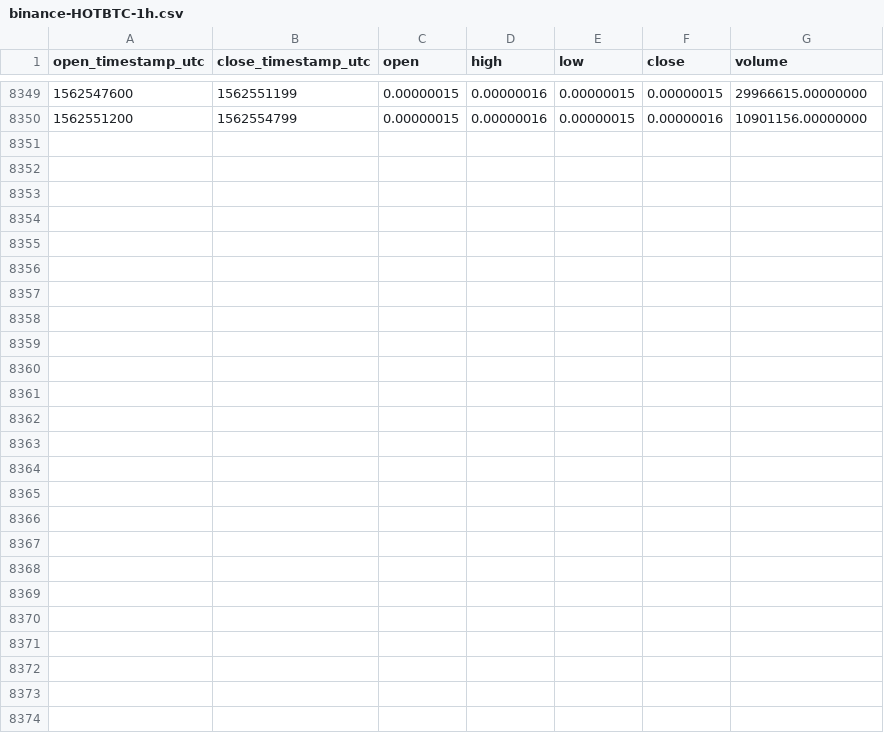
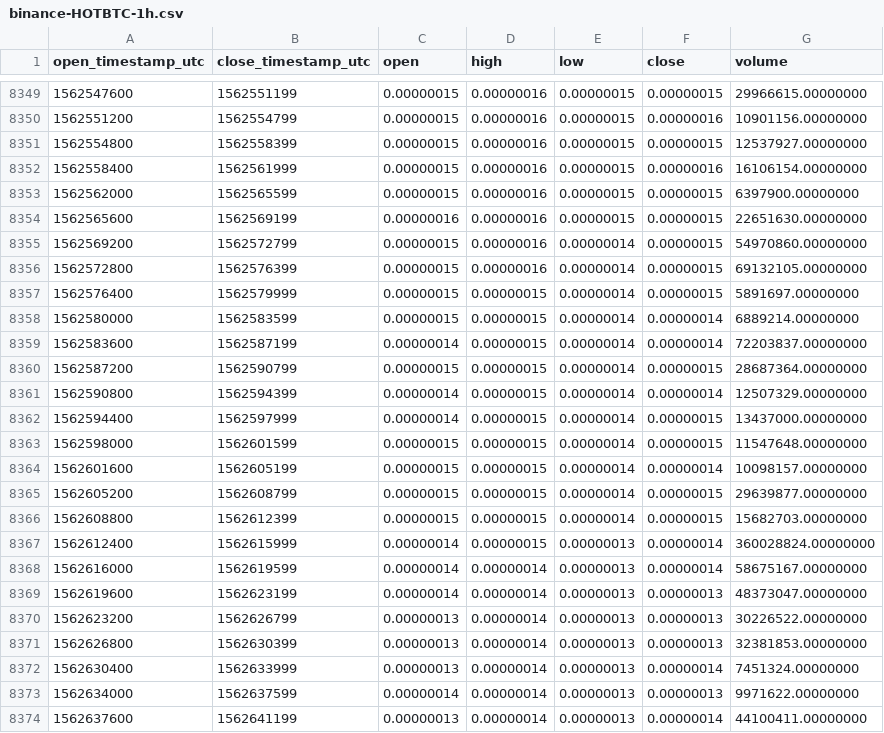
Before and after one commit to cryptobigbro/binance-HOTBTC, a CSV file: binance-HOTBTC-1h.csv, drawn as a sheet; only a part is shown, gaps mark what is left out; the diff names each change by its address in the sheet, - before the commit and + after, or states it on an @@ line.

Commit message:
Update OHLCV data.

```diff
--- a/binance-HOTBTC-1h.csv
+++ b/binance-HOTBTC-1h.csv
+row 8351: 1562554800 | 1562558399 | 0.00000015 | 0.00000016 | 0.00000015 | 0.00000015 | 12537927.00000000
+row 8352: 1562558400 | 1562561999 | 0.00000015 | 0.00000016 | 0.00000015 | 0.00000016 | 16106154.00000000
+row 8353: 1562562000 | 1562565599 | 0.00000015 | 0.00000016 | 0.00000015 | 0.00000015 | 6397900.00000000
+row 8354: 1562565600 | 1562569199 | 0.00000016 | 0.00000016 | 0.00000015 | 0.00000015 | 22651630.00000000
+row 8355: 1562569200 | 1562572799 | 0.00000015 | 0.00000016 | 0.00000014 | 0.00000015 | 54970860.00000000
+row 8356: 1562572800 | 1562576399 | 0.00000015 | 0.00000016 | 0.00000014 | 0.00000015 | 69132105.00000000
+row 8357: 1562576400 | 1562579999 | 0.00000015 | 0.00000015 | 0.00000014 | 0.00000015 | 5891697.00000000
+row 8358: 1562580000 | 1562583599 | 0.00000015 | 0.00000015 | 0.00000014 | 0.00000014 | 6889214.00000000
+row 8359: 1562583600 | 1562587199 | 0.00000014 | 0.00000015 | 0.00000014 | 0.00000014 | 72203837.00000000
+row 8360: 1562587200 | 1562590799 | 0.00000015 | 0.00000015 | 0.00000014 | 0.00000015 | 28687364.00000000
+row 8361: 1562590800 | 1562594399 | 0.00000014 | 0.00000015 | 0.00000014 | 0.00000014 | 12507329.00000000
+row 8362: 1562594400 | 1562597999 | 0.00000014 | 0.00000015 | 0.00000014 | 0.00000015 | 13437000.00000000
+row 8363: 1562598000 | 1562601599 | 0.00000015 | 0.00000015 | 0.00000014 | 0.00000015 | 11547648.00000000
+row 8364: 1562601600 | 1562605199 | 0.00000015 | 0.00000015 | 0.00000014 | 0.00000014 | 10098157.00000000
+row 8365: 1562605200 | 1562608799 | 0.00000015 | 0.00000015 | 0.00000014 | 0.00000015 | 29639877.00000000
+row 8366: 1562608800 | 1562612399 | 0.00000015 | 0.00000015 | 0.00000014 | 0.00000015 | 15682703.00000000
+row 8367: 1562612400 | 1562615999 | 0.00000014 | 0.00000015 | 0.00000013 | 0.00000014 | 360028824.00000000
+row 8368: 1562616000 | 1562619599 | 0.00000014 | 0.00000014 | 0.00000013 | 0.00000014 | 58675167.00000000
+row 8369: 1562619600 | 1562623199 | 0.00000014 | 0.00000014 | 0.00000013 | 0.00000013 | 48373047.00000000
+row 8370: 1562623200 | 1562626799 | 0.00000013 | 0.00000014 | 0.00000013 | 0.00000013 | 30226522.00000000
+row 8371: 1562626800 | 1562630399 | 0.00000013 | 0.00000014 | 0.00000013 | 0.00000013 | 32381853.00000000
+row 8372: 1562630400 | 1562633999 | 0.00000013 | 0.00000014 | 0.00000013 | 0.00000014 | 7451324.00000000
+row 8373: 1562634000 | 1562637599 | 0.00000014 | 0.00000014 | 0.00000013 | 0.00000013 | 9971622.00000000
+row 8374: 1562637600 | 1562641199 | 0.00000013 | 0.00000014 | 0.00000013 | 0.00000014 | 44100411.00000000
```
Also changed, not shown: binance-HOTBTC-1d.csv.
